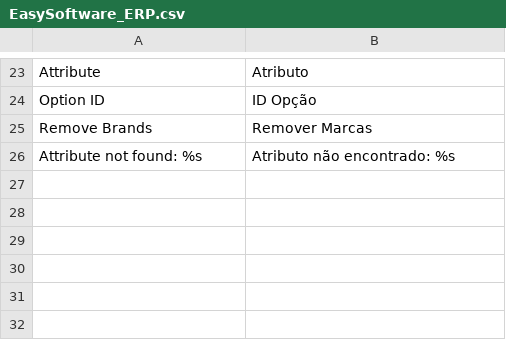
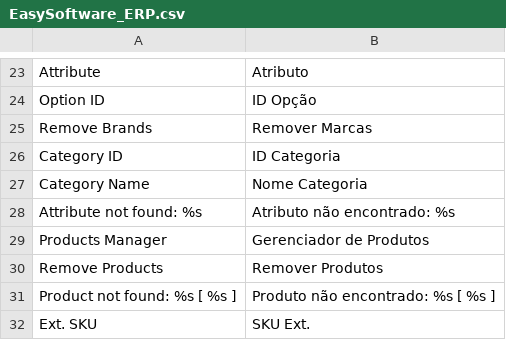
Before and after one commit to gamuzatech/tolucastore-magento, a CSV file: magento-lts-1.9.4.x/app/locale/pt_BR/EasySoftware_ERP.csv, drawn as a sheet; only a part is shown, gaps mark what is left out.

Commit message:
Atualizado modulo EasySoftware_ERP: adicionado suporte inicial a integração de produtos

```diff
--- a/magento-lts-1.9.4.x/app/locale/pt_BR/EasySoftware_ERP.csv
+++ b/magento-lts-1.9.4.x/app/locale/pt_BR/EasySoftware_ERP.csv
@@ -25,2 +25,8 @@
 "Remove Brands","Remover Marcas"
+"Category ID","ID Categoria"
+"Category Name","Nome Categoria"
 "Attribute not found: %s","Atributo não encontrado: %s"
+"Products Manager","Gerenciador de Produtos"
+"Remove Products","Remover Produtos"
+"Product not found: %s [ %s ]","Produto não encontrado: %s [ %s ]"
+"Ext. SKU","SKU Ext."
```
Also changed, not shown: 13 other files.
